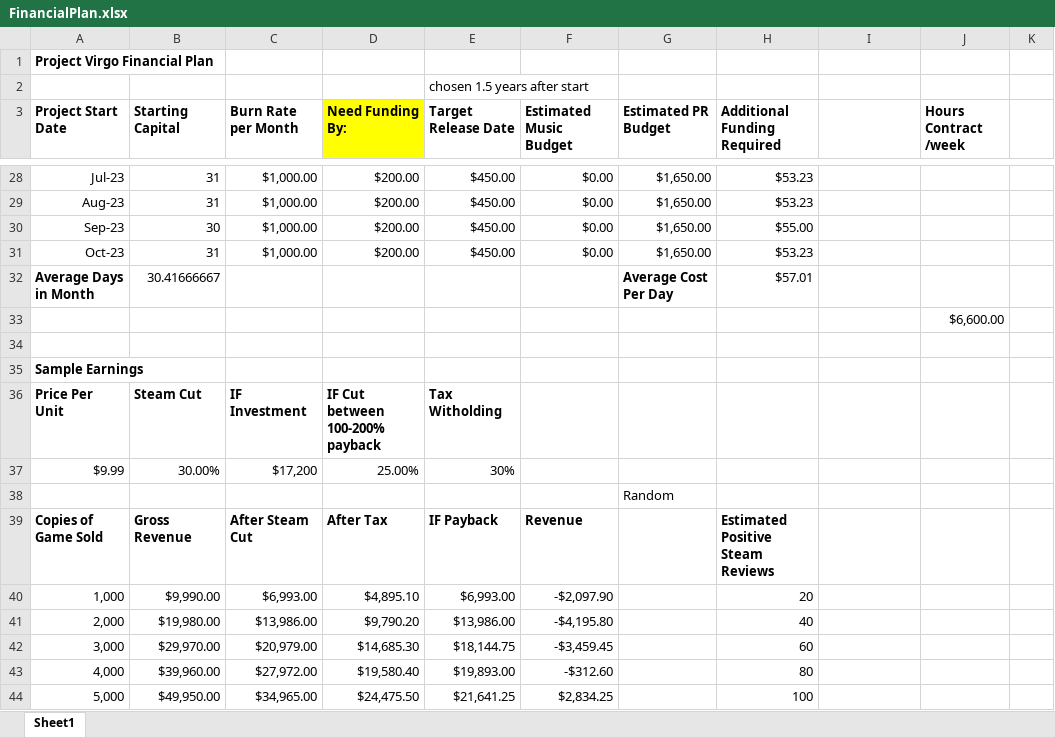
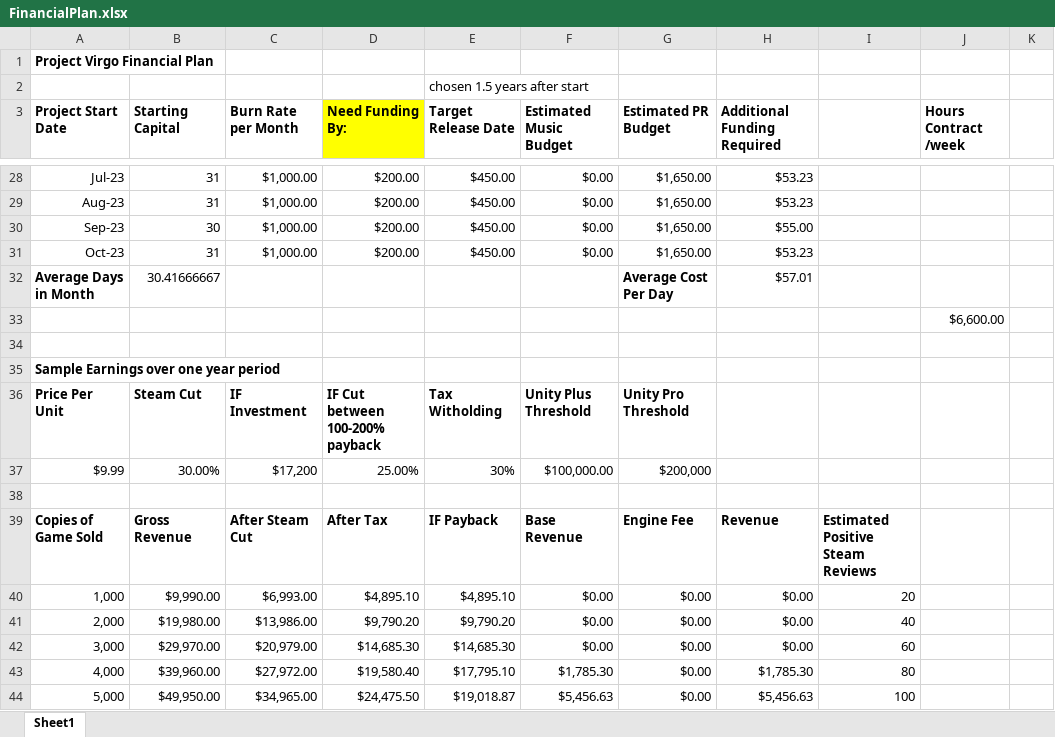
Before and after one commit to maftkd/Phoenix, an Excel workbook: Business/FinancialPlan.xlsx, sheet Sheet1, drawn as a sheet; only a part is shown, gaps mark what is left out; values as stored, in another font and other column widths than the file's, no borders; the diff covers the shown part only; the diff names each change by its address in the sheet, - before the commit and + after, or states it on an @@ line.

```diff
--- a/Business/FinancialPlan.xlsx (sheet Sheet1)
+++ b/Business/FinancialPlan.xlsx (sheet Sheet1)
-A35 (Project Start Date): Sample Earnings
+A35 (Project Start Date): Sample Earnings over one year period
-F36 (Estimated Music Budget): (empty)
+F36 (Estimated Music Budget): Unity Plus Threshold
-G36 (Estimated PR Budget): (empty)
+G36 (Estimated PR Budget): Unity Pro Threshold
-F37 (Estimated Music Budget): (empty)
+F37 (Estimated Music Budget): $100,000.00
-G37 (Estimated PR Budget): (empty)
+G37 (Estimated PR Budget): $200,000
-G38 (Estimated PR Budget): Random
+G38 (Estimated PR Budget): (empty)
-F39 (Estimated Music Budget): Revenue
+F39 (Estimated Music Budget): Base Revenue
-G39 (Estimated PR Budget): (empty)
+G39 (Estimated PR Budget): Engine Fee
-H39 (Additional Funding Required): Estimated Positive Steam Reviews
+H39 (Additional Funding Required): Revenue
-I39: (empty)
+I39: Estimated Positive Steam Reviews
-E40 (Target Release Date): $6,993.00
+E40 (Target Release Date): $4,895.10
-F40 (Estimated Music Budget): -$2,097.90
+F40 (Estimated Music Budget): $0.00
-G40:G44 (Estimated PR Budget): (empty)
+G40:G44 (Estimated PR Budget): $0.00
-H40 (Additional Funding Required): 20
+H40 (Additional Funding Required): $0.00
-I40: (empty)
+I40: 20
-E41 (Target Release Date): $13,986.00
+E41 (Target Release Date): $9,790.20
-F41 (Estimated Music Budget): -$4,195.80
+F41 (Estimated Music Budget): $0.00
-H41 (Additional Funding Required): 40
+H41 (Additional Funding Required): $0.00
-I41: (empty)
+I41: 40
-E42 (Target Release Date): $18,144.75
+E42 (Target Release Date): $14,685.30
-F42 (Estimated Music Budget): -$3,459.45
+F42 (Estimated Music Budget): $0.00
-H42 (Additional Funding Required): 60
+H42 (Additional Funding Required): $0.00
-I42: (empty)
+I42: 60
-E43 (Target Release Date): $19,893.00
+E43 (Target Release Date): $17,795.10
-F43 (Estimated Music Budget): -$312.60
+F43 (Estimated Music Budget): $1,785.30
-H43 (Additional Funding Required): 80
+H43 (Additional Funding Required): $1,785.30
-I43: (empty)
+I43: 80
-E44 (Target Release Date): $21,641.25
+E44 (Target Release Date): $19,018.87
-F44 (Estimated Music Budget): $2,834.25
+F44 (Estimated Music Budget): $5,456.63
-H44 (Additional Funding Required): 100
+H44 (Additional Funding Required): $5,456.63
-I44: (empty)
+I44: 100
```
Also changed, not shown: 86 edited cells and cell formats elsewhere in this sheet, formulas that keep their value, 14 other files.
